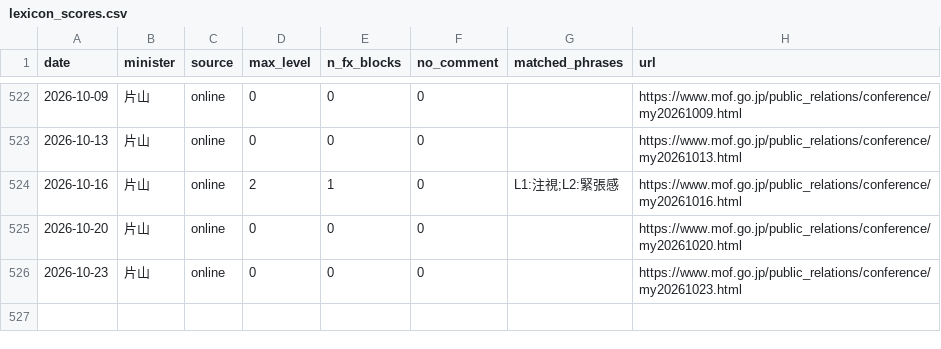
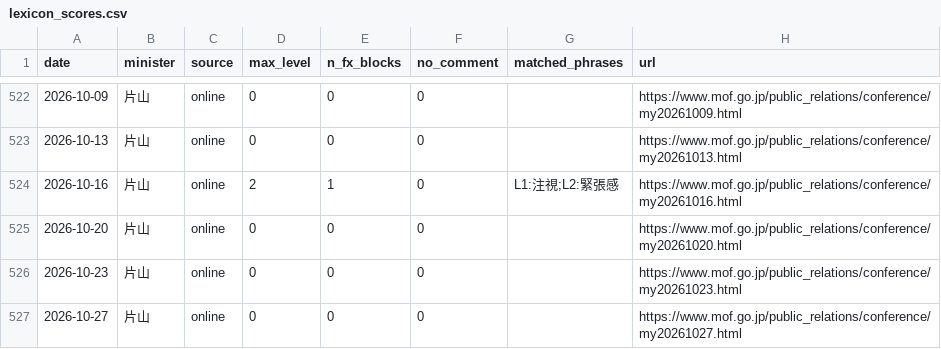
Before and after one commit to olehakengo-svg/fx-ai-trader, a CSV file: data/external/mof_statements/lexicon_scores.csv, drawn as a sheet; only a part is shown, gaps mark what is left out; the diff names each change by its address in the sheet, - before the commit and + after, or states it on an @@ line.

```diff
--- a/data/external/mof_statements/lexicon_scores.csv
+++ b/data/external/mof_statements/lexicon_scores.csv
+row 527: 2026-10-27 | 片山 | online | 0 | 0 | 0 |  | https://www.mof.go.jp/public_relations/conference/my20261027.html
```
Also changed, not shown: data/external/mof_statements/gdelt/currency_intervention_japan.csv, data/external/mof_statements/gdelt/yen_intervention.csv, 1 other file.
